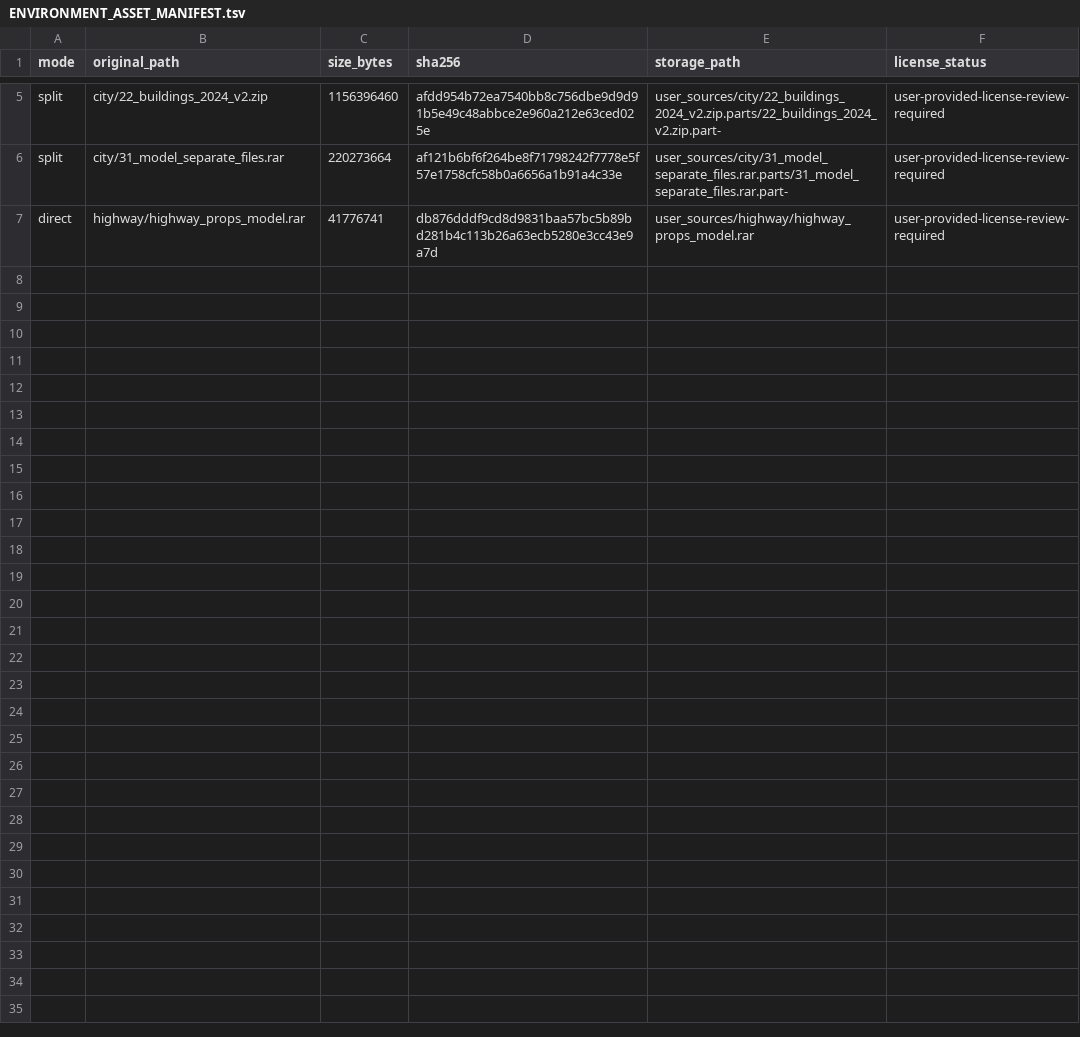
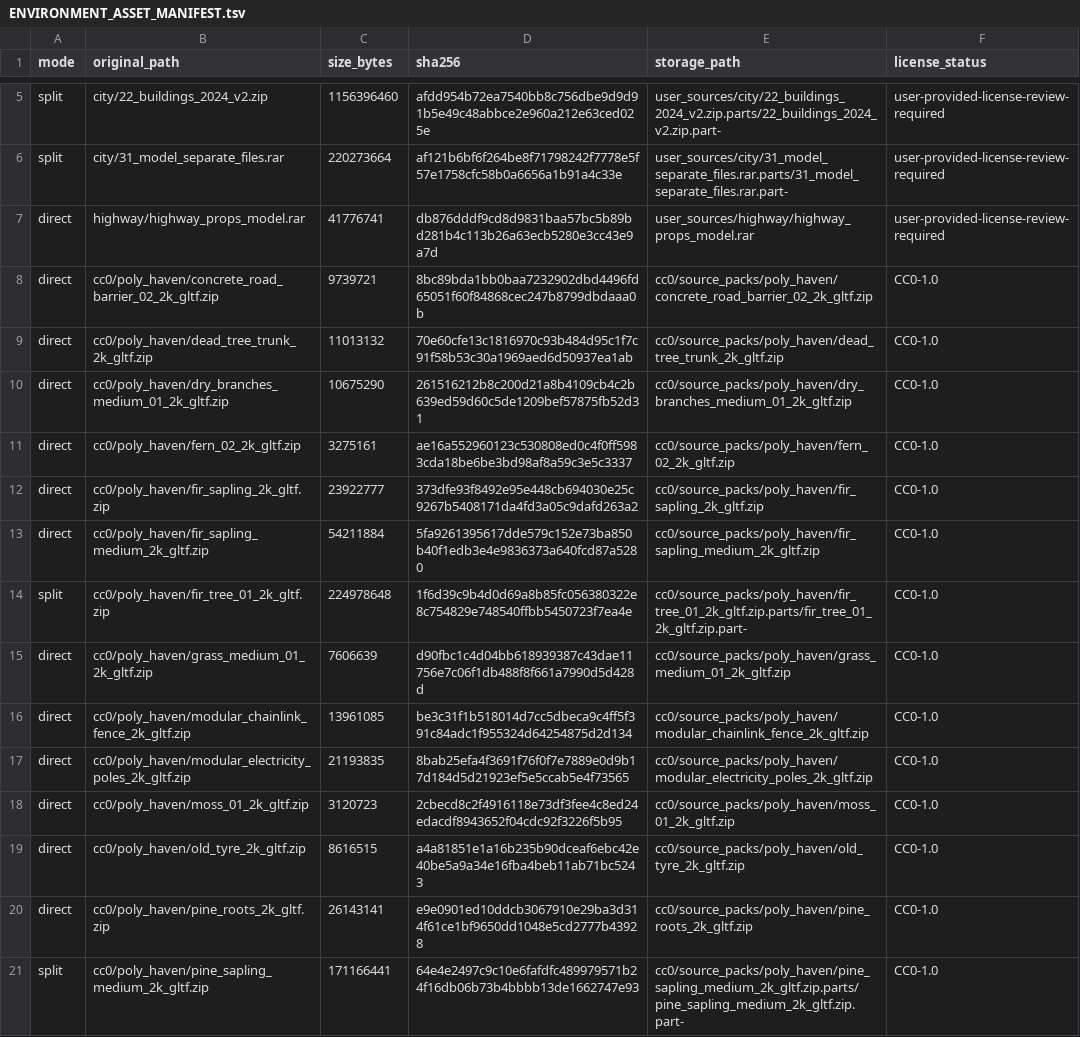
Before and after one commit to pbelfand-dot/Stock-multiplay-game, a TSV file: shotgun-rally/assets/environment_packages/ENVIRONMENT_ASSET_MANIFEST.tsv, drawn as a sheet; only a part is shown, gaps mark what is left out; the diff covers the shown part only.

Commit message:
Add CC0 roadside and forest source library

```diff
--- a/shotgun-rally/assets/environment_packages/ENVIRONMENT_ASSET_MANIFEST.tsv
+++ b/shotgun-rally/assets/environment_packages/ENVIRONMENT_ASSET_MANIFEST.tsv
@@ -7 +7,15 @@ split	city/31_model_separate_files.rar	220273664	af121b6bf6f264be8f71798242f7778
 direct	highway/highway_props_model.rar	41776741	db876dddf9cd8d9831baa57bc5b89bd281b4c113b26a63ecb5280e3cc43e9a7d	user_sources/highway/highway_props_model.rar	user-provided-license-review-required
+direct	cc0/poly_haven/concrete_road_barrier_02_2k_gltf.zip	9739721	8bc89bda1bb0baa7232902dbd4496fd65051f60f84868cec247b8799dbdaaa0b	cc0/source_packs/poly_haven/concrete_road_barrier_02_2k_gltf.zip	CC0-1.0
+direct	cc0/poly_haven/dead_tree_trunk_2k_gltf.zip	11013132	70e60cfe13c1816970c93b484d95c1f7c91f58b53c30a1969aed6d50937ea1ab	cc0/source_packs/poly_haven/dead_tree_trunk_2k_gltf.zip	CC0-1.0
+direct	cc0/poly_haven/dry_branches_medium_01_2k_gltf.zip	10675290	261516212b8c200d21a8b4109cb4c2b639ed59d60c5de1209bef57875fb52d31	cc0/source_packs/poly_haven/dry_branches_medium_01_2k_gltf.zip	CC0-1.0
+direct	cc0/poly_haven/fern_02_2k_gltf.zip	3275161	ae16a552960123c530808ed0c4f0ff5983cda18be6be3bd98af8a59c3e5c3337	cc0/source_packs/poly_haven/fern_02_2k_gltf.zip	CC0-1.0
+direct	cc0/poly_haven/fir_sapling_2k_gltf.zip	23922777	373dfe93f8492e95e448cb694030e25c9267b5408171da4fd3a05c9dafd263a2	cc0/source_packs/poly_haven/fir_sapling_2k_gltf.zip	CC0-1.0
+direct	cc0/poly_haven/fir_sapling_medium_2k_gltf.zip	54211884	5fa9261395617dde579c152e73ba850b40f1edb3e4e9836373a640fcd87a5280	cc0/source_packs/poly_haven/fir_sapling_medium_2k_gltf.zip	CC0-1.0
+split	cc0/poly_haven/fir_tree_01_2k_gltf.zip	224978648	1f6d39c9b4d0d69a8b85fc056380322e8c754829e748540ffbb5450723f7ea4e	cc0/source_packs/poly_haven/fir_tree_01_2k_gltf.zip.parts/fir_tree_01_2k_gltf.zip.part-	CC0-1.0
+direct	cc0/poly_haven/grass_medium_01_2k_gltf.zip	7606639	d90fbc1c4d04bb618939387c43dae11756e7c06f1db488f8f661a7990d5d428d	cc0/source_packs/poly_haven/grass_medium_01_2k_gltf.zip	CC0-1.0
+direct	cc0/poly_haven/modular_chainlink_fence_2k_gltf.zip	13961085	be3c31f1b518014d7cc5dbeca9c4ff5f391c84adc1f955324d64254875d2d134	cc0/source_packs/poly_haven/modular_chainlink_fence_2k_gltf.zip	CC0-1.0
+direct	cc0/poly_haven/modular_electricity_poles_2k_gltf.zip	21193835	8bab25efa4f3691f76f0f7e7889e0d9b17d184d5d21923ef5e5ccab5e4f73565	cc0/source_packs/poly_haven/modular_electricity_poles_2k_gltf.zip	CC0-1.0
+direct	cc0/poly_haven/moss_01_2k_gltf.zip	3120723	2cbecd8c2f4916118e73df3fee4c8ed24edacdf8943652f04cdc92f3226f5b95	cc0/source_packs/poly_haven/moss_01_2k_gltf.zip	CC0-1.0
+direct	cc0/poly_haven/old_tyre_2k_gltf.zip	8616515	a4a81851e1a16b235b90dceaf6ebc42e40be5a9a34e16fba4beb11ab71bc5243	cc0/source_packs/poly_haven/old_tyre_2k_gltf.zip	CC0-1.0
+direct	cc0/poly_haven/pine_roots_2k_gltf.zip	26143141	e9e0901ed10ddcb3067910e29ba3d314f61ce1bf9650dd1048e5cd2777b43928	cc0/source_packs/poly_haven/pine_roots_2k_gltf.zip	CC0-1.0
+split	cc0/poly_haven/pine_sapling_medium_2k_gltf.zip	171166441	64e4e2497c9c10e6fafdfc489979571b24f16db06b73b4bbbb13de1662747e93	cc0/source_packs/poly_haven/pine_sapling_medium_2k_gltf.zip.parts/pine_sapling_medium_2k_gltf.zip.part-	CC0-1.0
```
Also changed, not shown: 13 added rows elsewhere in this file, 27 other files.
